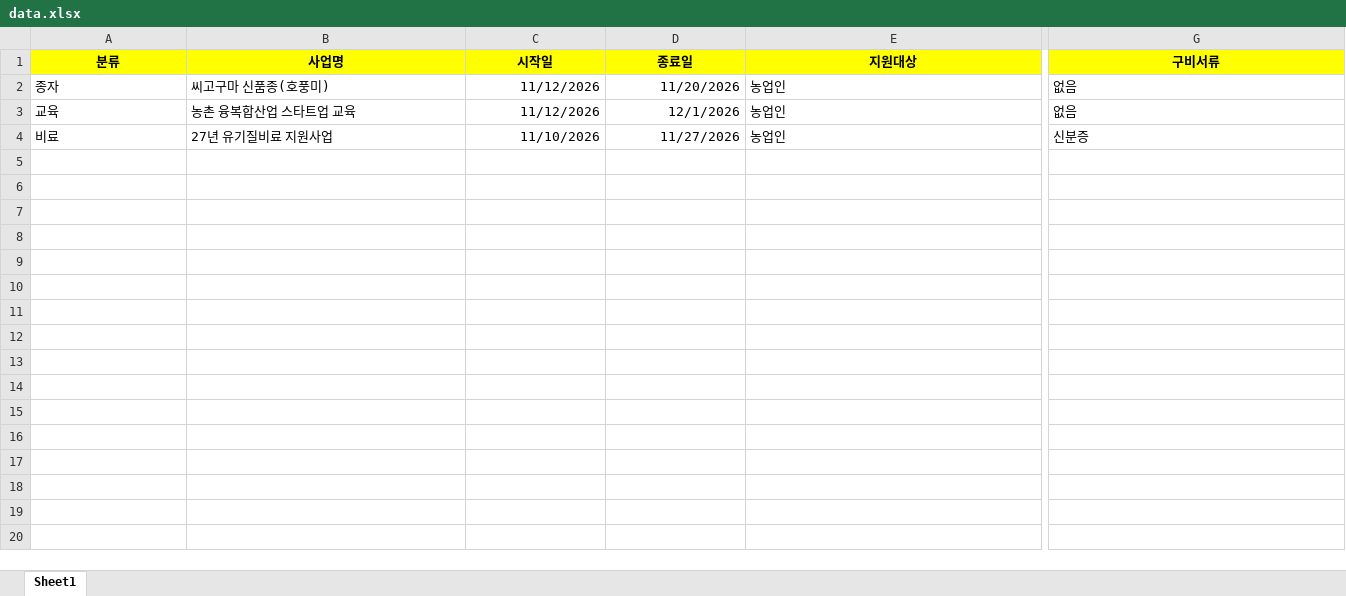
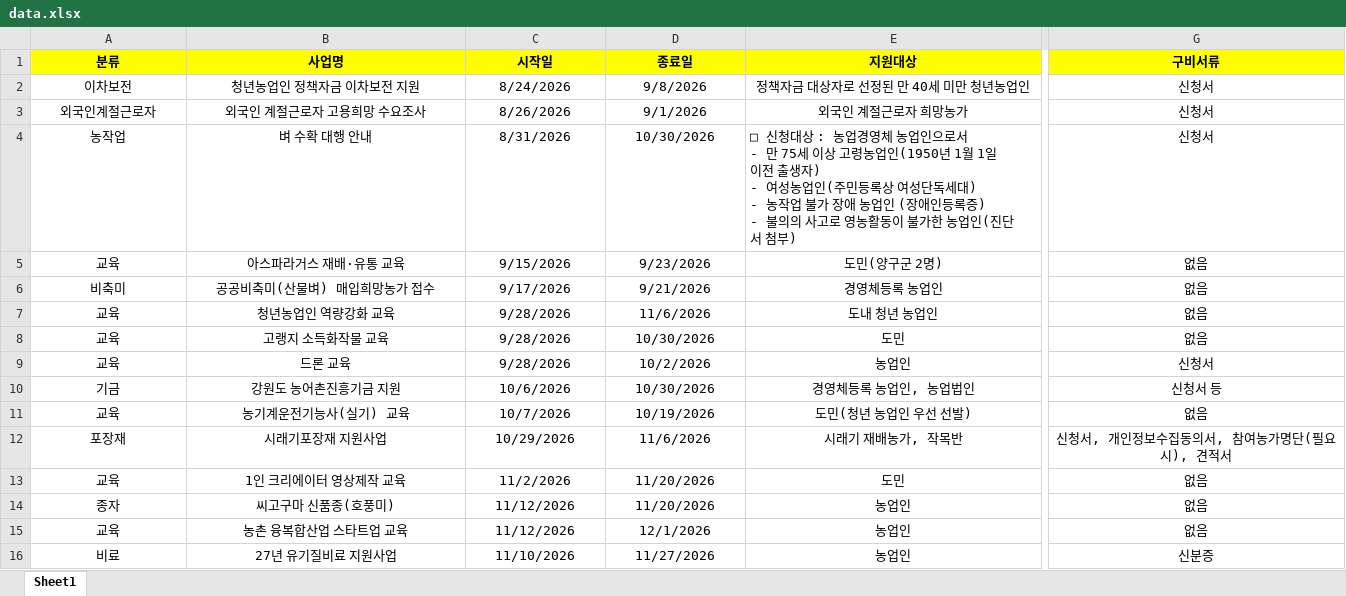
Before and after one commit to today072-yynn/yanggu-agri, an Excel workbook: data.xlsx, sheet Sheet1, drawn as a sheet; only a part is shown, gaps mark what is left out; values as stored, in another font and other column widths than the file's, no borders; addresses are those after the commit; rows hold the shown columns only; ↵ is a line break in a cell; the diff covers the shown part only; the diff names each change by its address in the sheet, - before the commit and + after, or states it on an @@ line.

Commit message:
Update data.xlsx (2026-11-19 11:34:16.09)

```diff
--- a/data.xlsx (sheet Sheet1)
+++ b/data.xlsx (sheet Sheet1)
+row 2: 이차보전 | 청년농업인 정책자금 이차보전 지원 | 8/24/2026 | 9/8/2026 | 정책자금 대상자로 선정된 만 40세 미만 청년농업인 | 신청서
+row 3: 외국인계절근로자 | 외국인 계절근로자 고용희망 수요조사 | 8/26/2026 | 9/1/2026 | 외국인 계절근로자 희망농가 | 신청서
+row 4: 농작업 | 벼 수확 대행 안내 | 8/31/2026 | 10/30/2026 | □ 신청대상 : 농업경영체 농업인으로서 ↵ - 만 75세 이상 고령농업인(1950년 1월 1일 이전 출생자) ↵ - 여성농업인(주민등록상 여성단독세대) ↵ - 농작업 불가 장애 농업인 (장애인등록증) ↵ - 불의의 사고로 영농활동이 불가한 농업인(진단서 첨부) | 신청서
+row 5: 교육 | 아스파라거스 재배·유통 교육 | 9/15/2026 | 9/23/2026 | 도민(양구군 2명) | 없음
+row 6: 비축미 | 공공비축미(산물벼) 매입희망농가 접수 | 9/17/2026 | 9/21/2026 | 경영체등록 농업인 | 없음
+row 7: 교육 | 청년농업인 역량강화 교육 | 9/28/2026 | 11/6/2026 | 도내 청년 농업인 | 없음
+row 8: 교육 | 고랭지 소득화작물 교육 | 9/28/2026 | 10/30/2026 | 도민 | 없음
+row 9: 교육 | 드론 교육 | 9/28/2026 | 10/2/2026 | 농업인 | 신청서
+row 10: 기금 | 강원도 농어촌진흥기금 지원 | 10/6/2026 | 10/30/2026 | 경영체등록 농업인, 농업법인 | 신청서 등
+row 11: 교육 | 농기계운전기능사(실기) 교육 | 10/7/2026 | 10/19/2026 | 도민(청년 농업인 우선 선발) | 없음
+row 12: 포장재 | 시래기포장재 지원사업 | 10/29/2026 | 11/6/2026 | 시래기 재배농가, 작목반 | 신청서, 개인정보수집동의서, 참여농가명단(필요시), 견적서
+row 13: 교육 | 1인 크리에이터 영상제작 교육 | 11/2/2026 | 11/20/2026 | 도민 | 없음
-A14:B16 alignment: left
+A14:B16 alignment: center
-C14:D16 alignment: right
+C14:D16 alignment: center
-E14:E16 alignment: left
+E14:E16 alignment: center
-G14:G16 alignment: left
+G14:G16 alignment: center
```
Also changed, not shown: cell formats elsewhere in this sheet.
